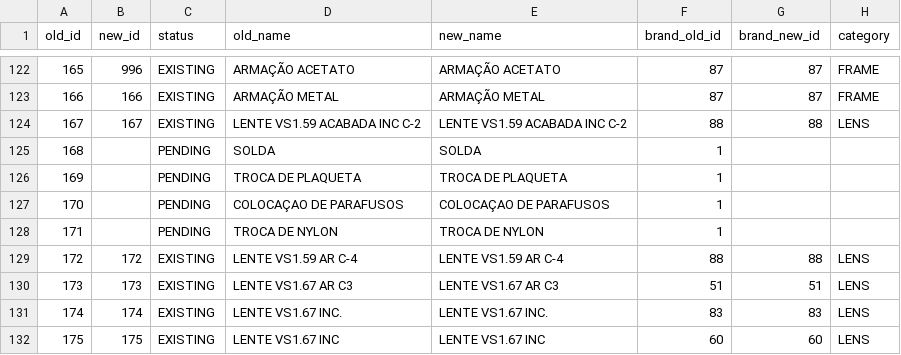
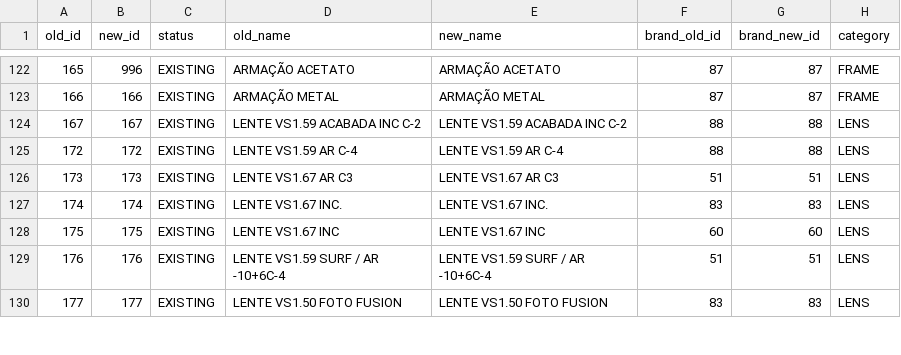
Before and after one commit to marcosreiss/prismaflow-api, a CSV file: migrations/oticacrista/08-2026/reports/mappings/02-product-mapping.csv, drawn as a sheet; only a part is shown, gaps mark what is left out; the shorter side is filled out with more unchanged rows; the diff names each change by its address in the sheet, - before the commit and + after, or states it on an @@ line.

Commit message:
run: products migration with services

```diff
--- a/migrations/oticacrista/08-2026/reports/mappings/02-product-mapping.csv
+++ b/migrations/oticacrista/08-2026/reports/mappings/02-product-mapping.csv
-row 125: 168 |  | PENDING | SOLDA | SOLDA | 1
-row 126: 169 |  | PENDING | TROCA DE PLAQUETA | TROCA DE PLAQUETA | 1
-row 127: 170 |  | PENDING | COLOCAÇAO DE PARAFUSOS | COLOCAÇAO DE PARAFUSOS | 1
-row 128: 171 |  | PENDING | TROCA DE NYLON | TROCA DE NYLON | 1
```
Also changed, not shown: 4 other files.
